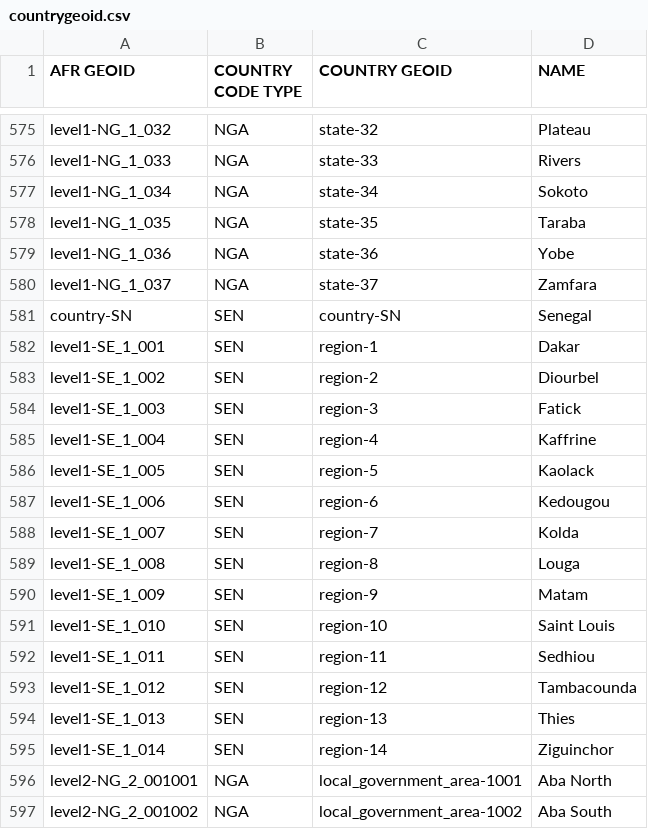
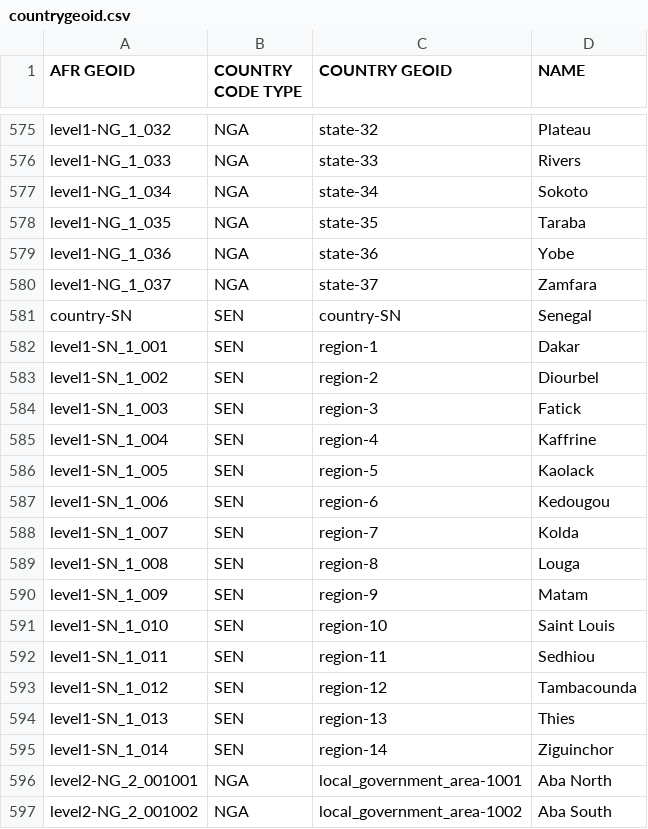
Before and after one commit to CodeForAfrica/mapit, a CSV file: geo/countrygeoid.csv, drawn as a sheet; only a part is shown, gaps mark what is left out.

```diff
--- a/geo/countrygeoid.csv
+++ b/geo/countrygeoid.csv
@@ -581,16 +581,16 @@ level1-NG_1_037,NGA,state-37,Zamfara
 country-SN,SEN,country-SN,Senegal
-level1-SE_1_001,SEN,region-1,Dakar
-level1-SE_1_002,SEN,region-2,Diourbel
-level1-SE_1_003,SEN,region-3,Fatick
-level1-SE_1_004,SEN,region-4,Kaffrine
-level1-SE_1_005,SEN,region-5,Kaolack
-level1-SE_1_006,SEN,region-6,Kedougou
-level1-SE_1_007,SEN,region-7,Kolda
-level1-SE_1_008,SEN,region-8,Louga
-level1-SE_1_009,SEN,region-9,Matam
-level1-SE_1_010,SEN,region-10,Saint Louis
-level1-SE_1_011,SEN,region-11,Sedhiou
-level1-SE_1_012,SEN,region-12,Tambacounda
-level1-SE_1_013,SEN,region-13,Thies
-level1-SE_1_014,SEN,region-14,Ziguinchor
+level1-SN_1_001,SEN,region-1,Dakar
+level1-SN_1_002,SEN,region-2,Diourbel
+level1-SN_1_003,SEN,region-3,Fatick
+level1-SN_1_004,SEN,region-4,Kaffrine
+level1-SN_1_005,SEN,region-5,Kaolack
+level1-SN_1_006,SEN,region-6,Kedougou
+level1-SN_1_007,SEN,region-7,Kolda
+level1-SN_1_008,SEN,region-8,Louga
+level1-SN_1_009,SEN,region-9,Matam
+level1-SN_1_010,SEN,region-10,Saint Louis
+level1-SN_1_011,SEN,region-11,Sedhiou
+level1-SN_1_012,SEN,region-12,Tambacounda
+level1-SN_1_013,SEN,region-13,Thies
+level1-SN_1_014,SEN,region-14,Ziguinchor
 level2-NG_2_001001,NGA,local_government_area-1001,Aba North
```
Also changed, not shown: 2 other files.
